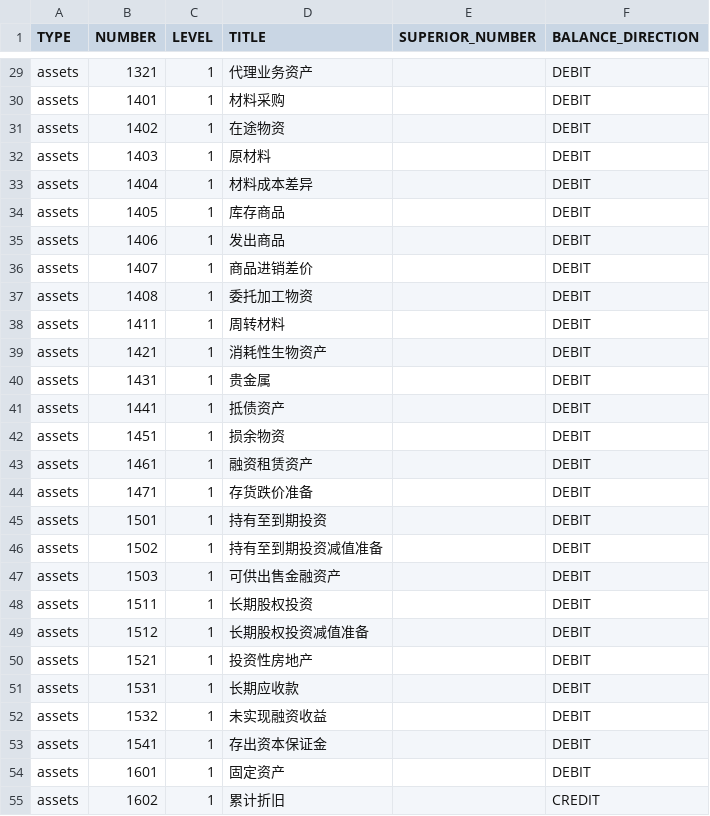
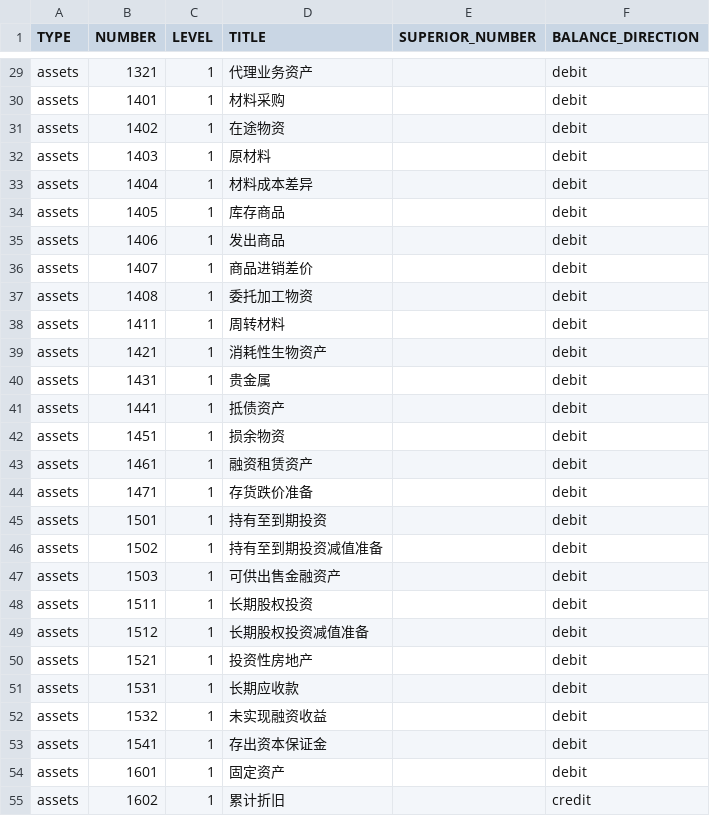
Before and after one commit to fims-proto/fims-proto-ms, a CSV file: dataload/account/accounts.csv, drawn as a sheet; only a part is shown, gaps mark what is left out; the diff covers the shown part only; the diff names each change by its address in the sheet, - before the commit and + after, or states it on an @@ line.

```diff
--- a/dataload/account/accounts.csv
+++ b/dataload/account/accounts.csv
-F29:F54 (BALANCE_DIRECTION): DEBIT
+F29:F54 (BALANCE_DIRECTION): debit
-F55 (BALANCE_DIRECTION): CREDIT
+F55 (BALANCE_DIRECTION): credit
```
Also changed, not shown: 94 edited cells elsewhere in this file, 15 other files.
